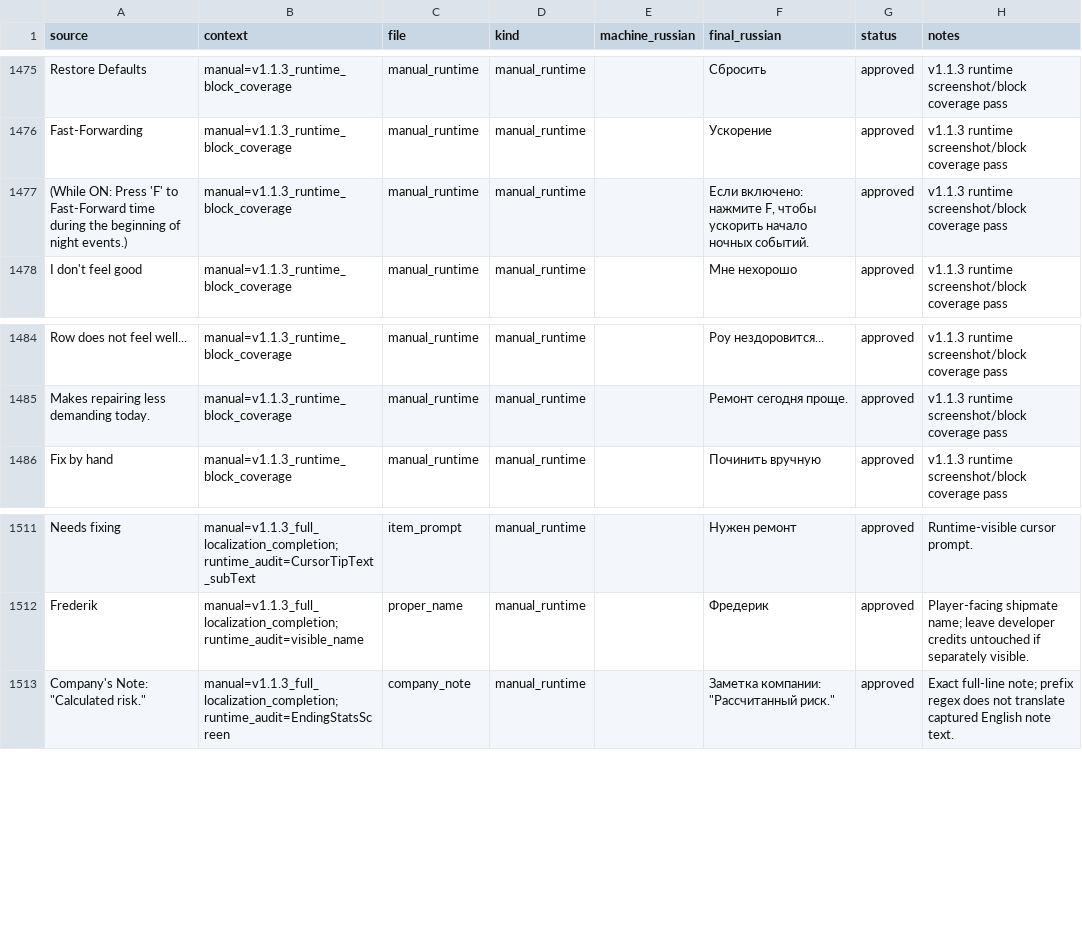
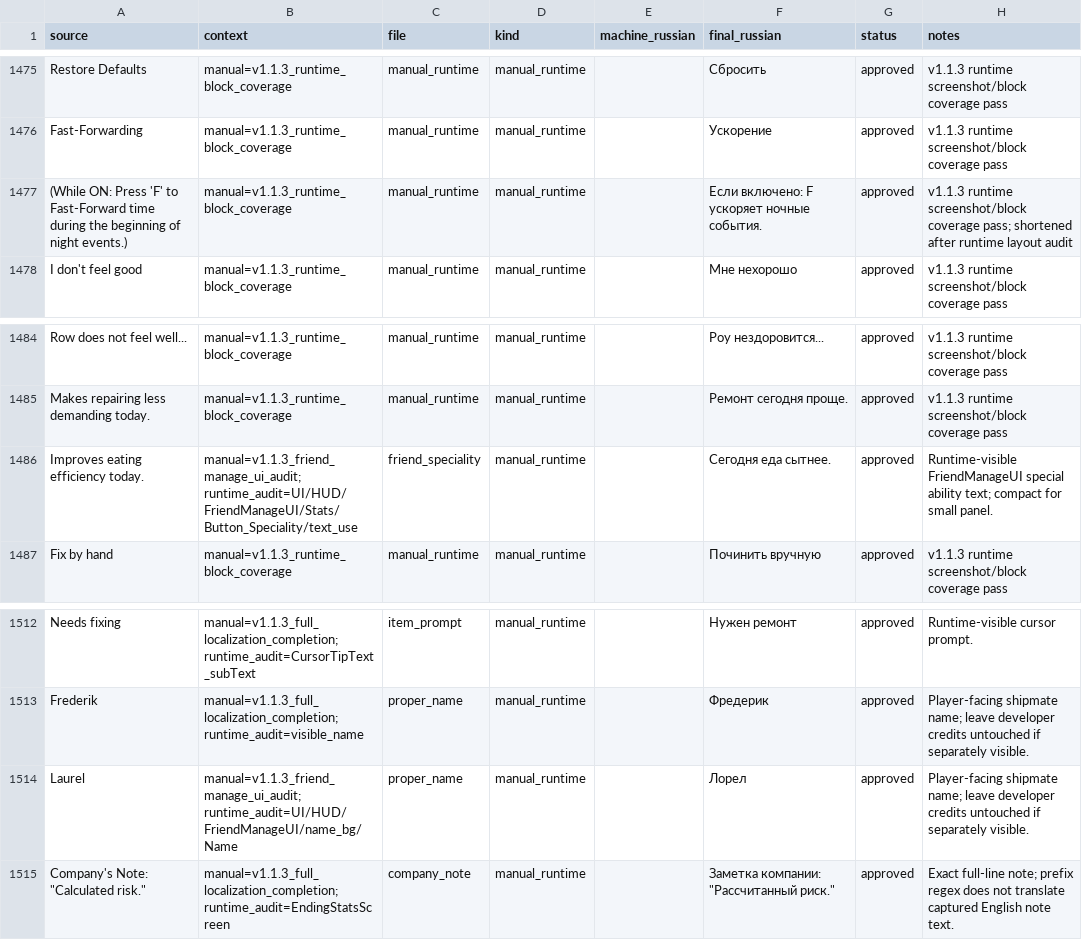
Before and after one commit to Akseleron/dont-sleep-with-the-fishes-russian, a TSV file: translations/source_queue.tsv, drawn as a sheet; only a part is shown, gaps mark what is left out.

Commit message:
cover FriendManageUI runtime text family

```diff
--- a/translations/source_queue.tsv
+++ b/translations/source_queue.tsv
@@ -1528,3 +1528,3 @@ Restore Defaults	manual=v1.1.3_runtime_block_coverage	manual_runtime	manual_runt
 Fast-Forwarding	manual=v1.1.3_runtime_block_coverage	manual_runtime	manual_runtime		Ускорение	approved	v1.1.3 runtime screenshot/block coverage pass
-(While ON: Press 'F' to Fast-Forward time during the beginning of night events.)	manual=v1.1.3_runtime_block_coverage	manual_runtime	manual_runtime		Если включено: нажмите F, чтобы ускорить начало ночных событий.	approved	v1.1.3 runtime screenshot/block coverage pass
+(While ON: Press 'F' to Fast-Forward time during the beginning of night events.)	manual=v1.1.3_runtime_block_coverage	manual_runtime	manual_runtime		Если включено: F ускоряет ночные события.	approved	v1.1.3 runtime screenshot/block coverage pass; shortened after runtime layout audit
 I don't feel good	manual=v1.1.3_runtime_block_coverage	manual_runtime	manual_runtime		Мне нехорошо	approved	v1.1.3 runtime screenshot/block coverage pass
@@ -1537,2 +1537,3 @@ Row does not feel well...	manual=v1.1.3_runtime_block_coverage	manual_runtime	ma
 Makes repairing less demanding today.	manual=v1.1.3_runtime_block_coverage	manual_runtime	manual_runtime		Ремонт сегодня проще.	approved	v1.1.3 runtime screenshot/block coverage pass
+Improves eating efficiency today.	manual=v1.1.3_friend_manage_ui_audit; runtime_audit=UI/HUD/FriendManageUI/Stats/Button_Speciality/text_use	friend_speciality	manual_runtime		Сегодня еда сытнее.	approved	Runtime-visible FriendManageUI special ability text; compact for small panel.
 Fix by hand	manual=v1.1.3_runtime_block_coverage	manual_runtime	manual_runtime		Починить вручную	approved	v1.1.3 runtime screenshot/block coverage pass
@@ -1564,2 +1565,3 @@ Needs fixing	manual=v1.1.3_full_localization_completion; runtime_audit=CursorTip
 Frederik	manual=v1.1.3_full_localization_completion; runtime_audit=visible_name	proper_name	manual_runtime		Фредерик	approved	Player-facing shipmate name; leave developer credits untouched if separately visible.
+Laurel	manual=v1.1.3_friend_manage_ui_audit; runtime_audit=UI/HUD/FriendManageUI/name_bg/Name	proper_name	manual_runtime		Лорел	approved	Player-facing shipmate name; leave developer credits untouched if separately visible.
 Company's Note: "Calculated risk."	manual=v1.1.3_full_localization_completion; runtime_audit=EndingStatsScreen	company_note	manual_runtime		Заметка компании: "Рассчитанный риск."	approved	Exact full-line note; prefix regex does not translate captured English note text.
```
Also changed, not shown: docs/v1_1_3_layout_fixes.tsv, 11 other files.
